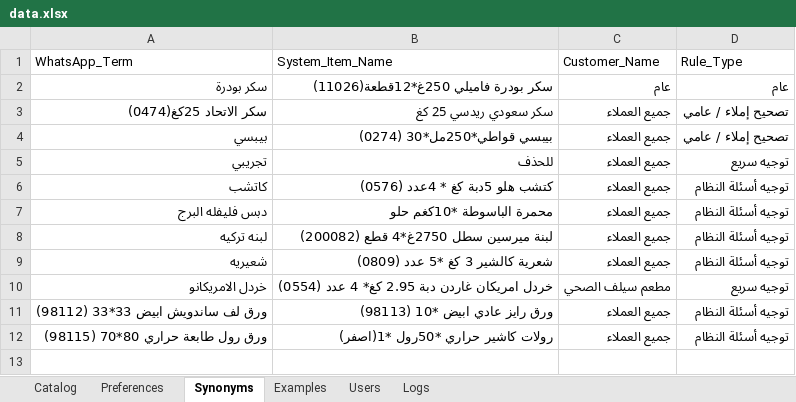
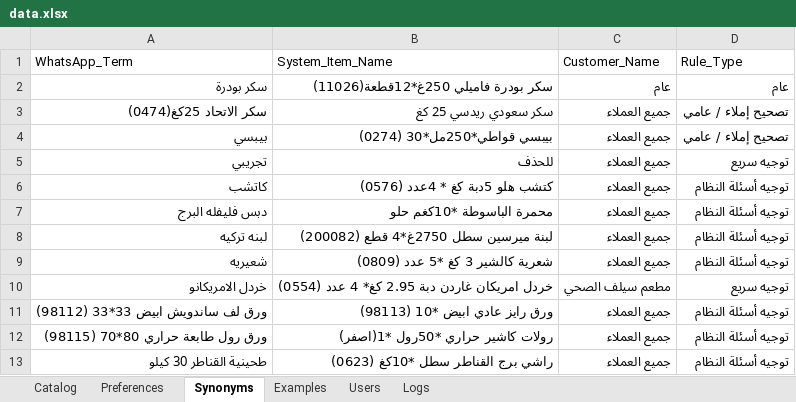
Before and after one commit to aliothman1997/order-entry-system, an Excel workbook: data.xlsx, sheet Synonyms, drawn as a sheet; values as stored, in another font and other column widths than the file's, no borders; the diff names each change by its address in the sheet, - before the commit and + after, or states it on an @@ line.

Commit message:
تحديث ذاكرة لمادة طحينية القناطر 30 كيلو

```diff
--- a/data.xlsx (sheet Synonyms)
+++ b/data.xlsx (sheet Synonyms)
+row 13: طحينية القناطر 30 كيلو | راشي برج القناطر سطل *10كغ (0623) | جميع العملاء | توجيه أسئلة النظام
```
